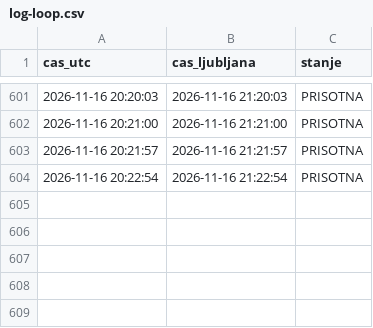
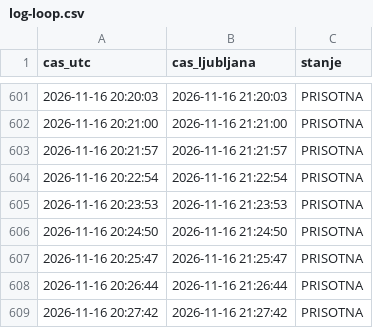
Before and after one commit to DzoniWajsmiler/kocka-monitor, a CSV file: log-loop.csv, drawn as a sheet; only a part is shown, gaps mark what is left out; the diff names each change by its address in the sheet, - before the commit and + after, or states it on an @@ line.

Commit message:
loop

```diff
--- a/log-loop.csv
+++ b/log-loop.csv
+row 605: 2026-11-16 20:23:53 | 2026-11-16 21:23:53 | PRISOTNA
+row 606: 2026-11-16 20:24:50 | 2026-11-16 21:24:50 | PRISOTNA
+row 607: 2026-11-16 20:25:47 | 2026-11-16 21:25:47 | PRISOTNA
+row 608: 2026-11-16 20:26:44 | 2026-11-16 21:26:44 | PRISOTNA
+row 609: 2026-11-16 20:27:42 | 2026-11-16 21:27:42 | PRISOTNA
```
